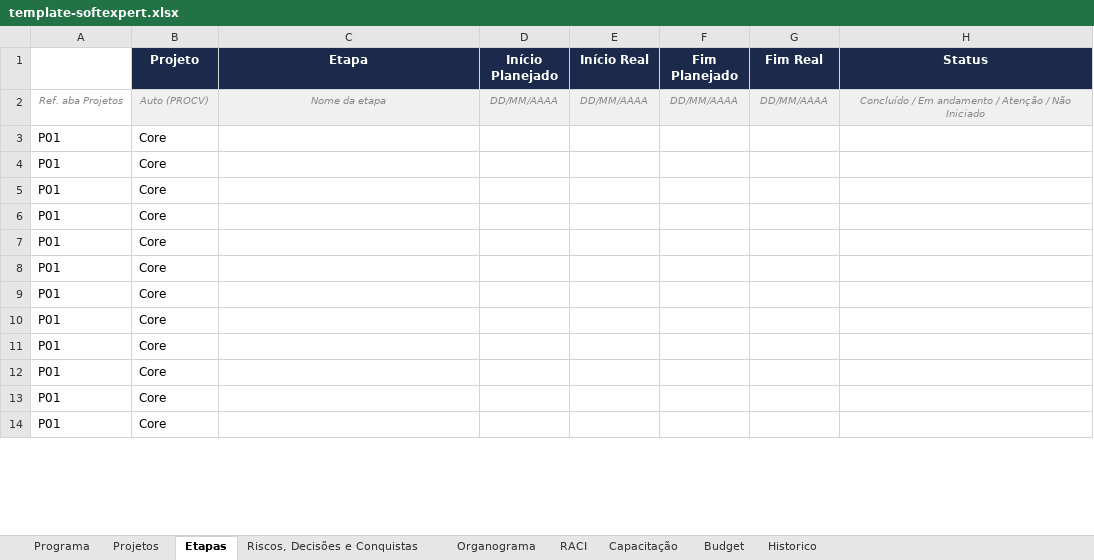
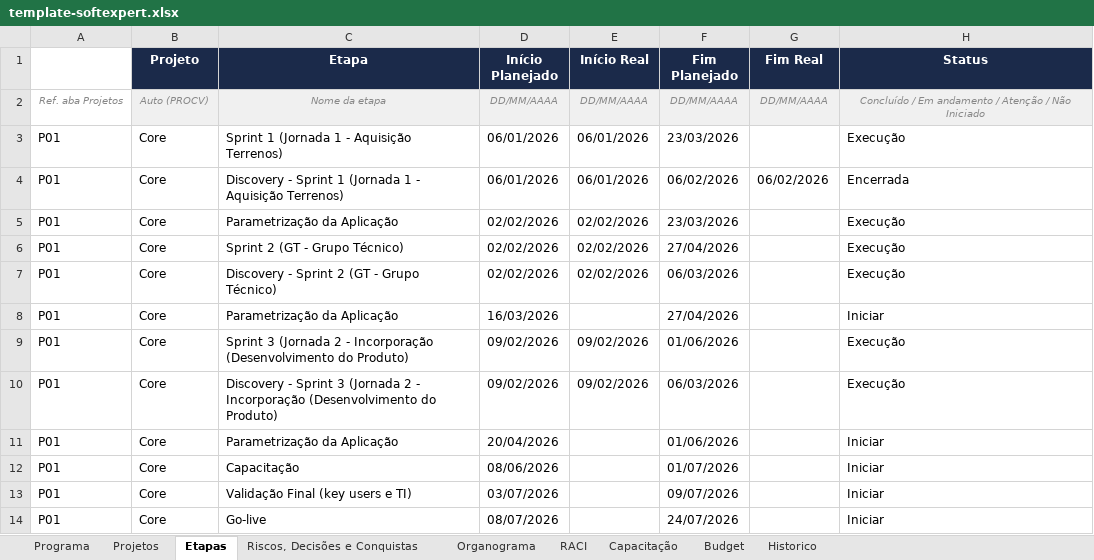
Before and after one commit to Lucas7Fernandes/Softexpert, an Excel workbook: template-softexpert.xlsx, sheet Etapas, drawn as a sheet; only a part is shown; values as stored, in another font and other column widths than the file's, no borders; removed rows and columns are numbered as before the commit, all else as after; the diff covers the shown part only; the diff names each change by its address in the sheet, - before the commit and + after, or states it on an @@ line.

Commit message:
Atualização automática da planilha

```diff
--- a/template-softexpert.xlsx (sheet Etapas)
+++ b/template-softexpert.xlsx (sheet Etapas)
-row 3: P01 | Core
-row 4: P01 | Core
-row 5: P01 | Core
-row 6: P01 | Core
-row 7: P01 | Core
-row 8: P01 | Core
-row 9: P01 | Core
+row 3: P01 | Core | Sprint 1 (Jornada 1 - Aquisição Terrenos) | 06/01/2026 | 06/01/2026 | 23/03/2026 |  | Execução
+row 4: P01 | Core | Discovery - Sprint 1 (Jornada 1 - Aquisição Terrenos) | 06/01/2026 | 06/01/2026 | 06/02/2026 | 06/02/2026 | Encerrada
+row 5: P01 | Core | Parametrização da Aplicação | 02/02/2026 | 02/02/2026 | 23/03/2026 |  | Execução
+row 6: P01 | Core | Sprint 2 (GT - Grupo Técnico) | 02/02/2026 | 02/02/2026 | 27/04/2026 |  | Execução
+row 7: P01 | Core | Discovery - Sprint 2 (GT - Grupo Técnico) | 02/02/2026 | 02/02/2026 | 06/03/2026 |  | Execução
-C8 (Etapa): (empty)
+C8 (Etapa): Parametrização da Aplicação
-D8 (Início Planejado): (empty)
+D8 (Início Planejado): 16/03/2026
-F8 (Fim Planejado): (empty)
+F8 (Fim Planejado): 27/04/2026
-H8 (Status): (empty)
+H8 (Status): Iniciar
+row 9: P01 | Core | Sprint 3 (Jornada 2 - Incorporação (Desenvolvimento do Produto) | 09/02/2026 | 09/02/2026 | 01/06/2026 |  | Execução
+row 10: P01 | Core | Discovery - Sprint 3 (Jornada 2 - Incorporação (Desenvolvimento do Produto) | 09/02/2026 | 09/02/2026 | 06/03/2026 |  | Execução
-C11 (Etapa): (empty)
+C11 (Etapa): Parametrização da Aplicação
-D11 (Início Planejado): (empty)
+D11 (Início Planejado): 20/04/2026
-F11 (Fim Planejado): (empty)
+F11 (Fim Planejado): 01/06/2026
-H11:H14 (Status): (empty)
+H11:H14 (Status): Iniciar
-C12 (Etapa): (empty)
+C12 (Etapa): Capacitação
-D12 (Início Planejado): (empty)
+D12 (Início Planejado): 08/06/2026
-F12 (Fim Planejado): (empty)
+F12 (Fim Planejado): 01/07/2026
-C13 (Etapa): (empty)
+C13 (Etapa): Validação Final (key users e TI)
-D13 (Início Planejado): (empty)
+D13 (Início Planejado): 03/07/2026
-F13 (Fim Planejado): (empty)
+F13 (Fim Planejado): 09/07/2026
-C14 (Etapa): (empty)
+C14 (Etapa): Go-live
-D14 (Início Planejado): (empty)
+D14 (Início Planejado): 08/07/2026
-F14 (Fim Planejado): (empty)
+F14 (Fim Planejado): 24/07/2026
```
Also changed, not shown: 4 edited cells elsewhere in this sheet.
